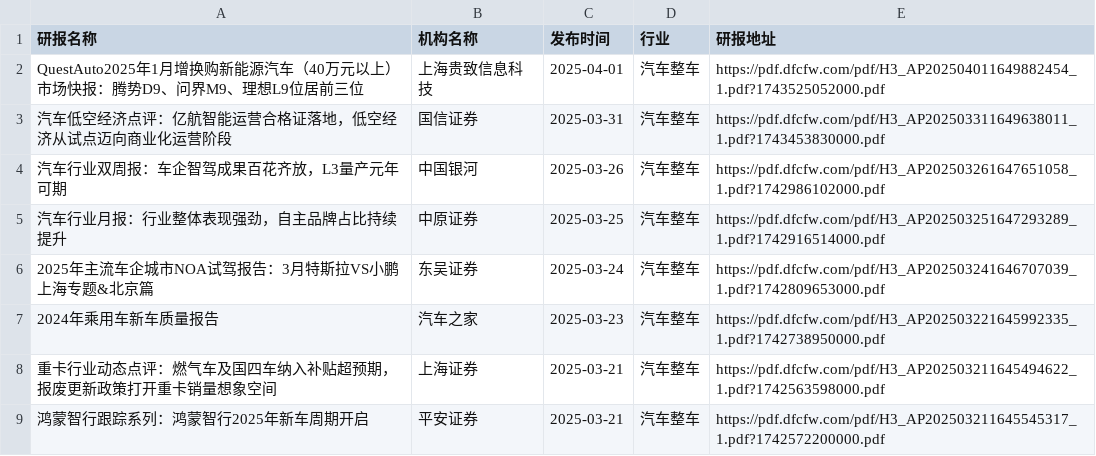
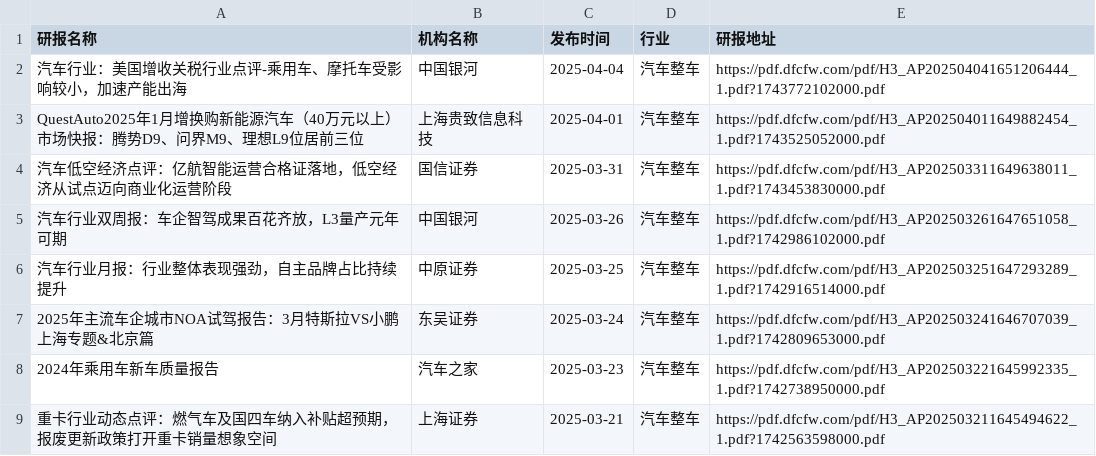
Before and after one commit to manymore13/report, a CSV file: eastmoney/汽车整车.csv, drawn as a sheet; only a part is shown; the shorter side is filled out with more unchanged rows; the diff names each change by its address in the sheet, - before the commit and + after, or states it on an @@ line.

```diff
--- a/eastmoney/汽车整车.csv
+++ b/eastmoney/汽车整车.csv
+row 2: 汽车行业：美国增收关税行业点评-乘用车、摩托车受影响较小，加速产能出海 | 中国银河 | 2025-04-04 | 汽车整车 | https://pdf.dfcfw.com/pdf/H3_AP202504041651206444_1.pdf?1743772102000.pdf
```
Also changed, not shown: eastmoney/汽车零部件.csv, eastmoney/物流行业.csv, 14 other files.
